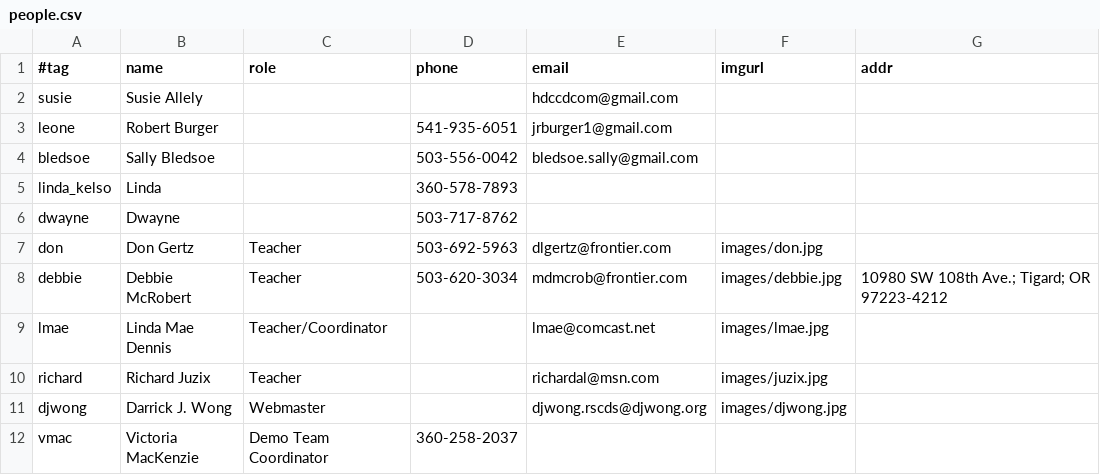
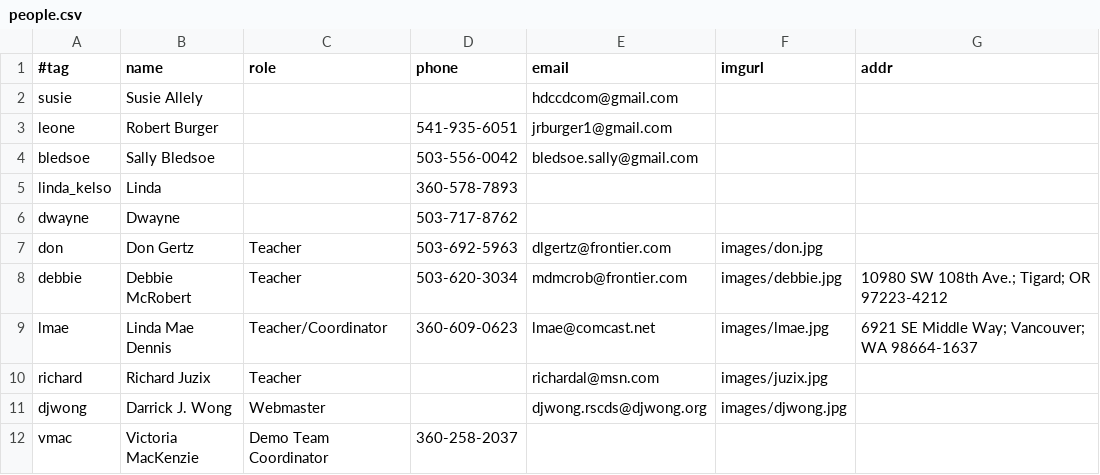
Before and after one commit to djwong/rscds, a CSV file: data/people.csv, drawn as a sheet; only a part is shown.

```diff
--- a/data/people.csv
+++ b/data/people.csv
@@ -8,3 +8,3 @@ don,Don Gertz,Teacher,503-692-5963,dlgertz@frontier.com,images/don.jpg,,
 debbie,Debbie McRobert,Teacher,503-620-3034,mdmcrob@frontier.com,images/debbie.jpg,10980 SW 108th Ave.; Tigard; OR 97223-4212,
-lmae,Linda Mae Dennis,Teacher/Coordinator,,lmae@comcast.net,images/lmae.jpg,,
+lmae,Linda Mae Dennis,Teacher/Coordinator,360-609-0623,lmae@comcast.net,images/lmae.jpg,6921 SE Middle Way; Vancouver; WA 98664-1637,
 richard,Richard Juzix,Teacher,,richardal@msn.com,images/juzix.jpg,,
```
Also changed, not shown: 6 other files.
